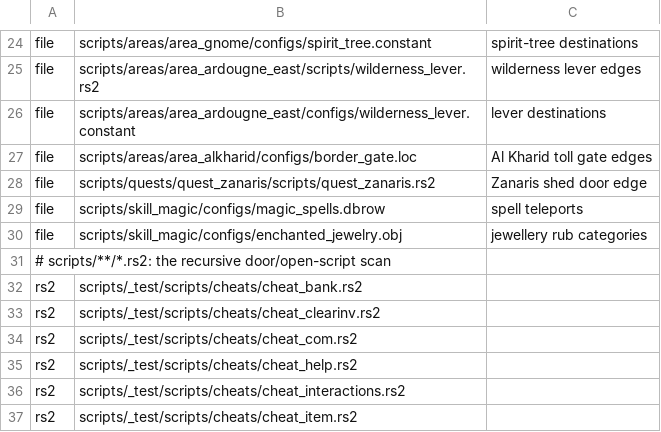
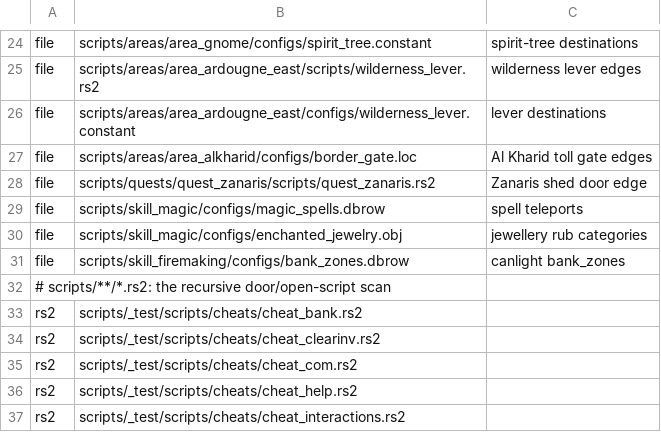
Before and after one commit to acfrazier/274bot, a TSV file: crates/nav/src/required-content-274.tsv, drawn as a sheet; only a part is shown, gaps mark what is left out; the shorter side is filled out with more unchanged rows.

Commit message:
feat: bake and share a revision-bound 274L canlight sidecar
Static area_allow_loc_add subset beside existing nav artifacts: bank_zones
AABBs, WR_GRND/WALK_SCENERY, static active loc footprints, and mapsquare
coverage on every plane. Header binding is pack digest plus canlight
policy identity so a bank_zones change rejects a same-sized sidecar
without hashing the mask at bundled load.

```diff
--- a/crates/nav/src/required-content-274.tsv
+++ b/crates/nav/src/required-content-274.tsv
@@ -30,2 +30,3 @@ file	scripts/skill_magic/configs/magic_spells.dbrow	spell teleports
 file	scripts/skill_magic/configs/enchanted_jewelry.obj	jewellery rub categories
+file	scripts/skill_firemaking/configs/bank_zones.dbrow	canlight bank_zones
 # scripts/**/*.rs2: the recursive door/open-script scan
```
Also changed, not shown: crates/nav/src/required-content-289.tsv, 15 other files.
